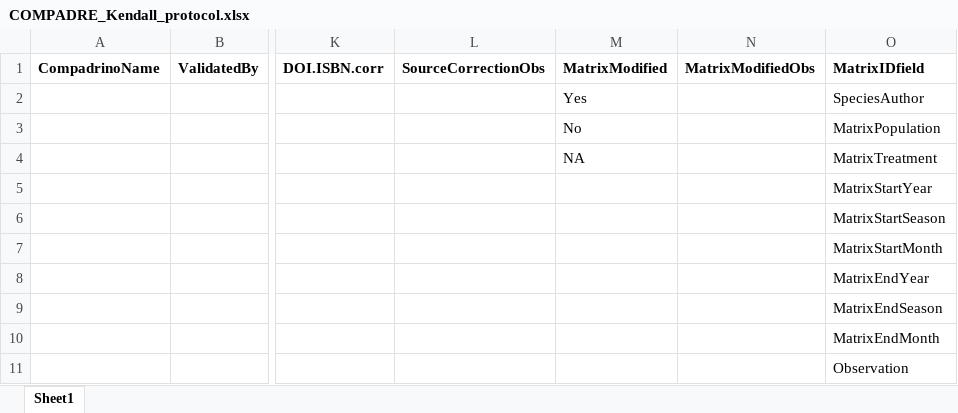
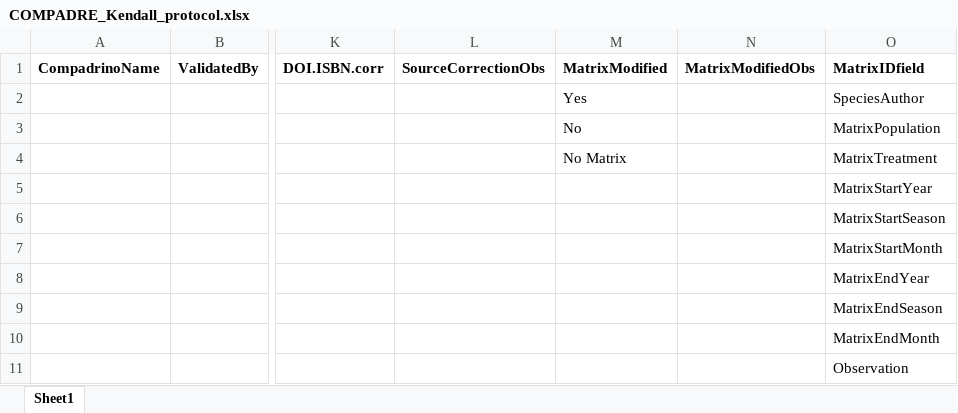
Before and after one commit to BruceKendall/MPM-errors, an Excel workbook: reports/COMPADRE_Kendall_protocol.xlsx, sheet Sheet1, drawn as a sheet; only a part is shown, gaps mark what is left out; values as stored, in another font and other column widths than the file's, no borders; the diff names each change by its address in the sheet, - before the commit and + after, or states it on an @@ line.

Commit message:
Change NA to No Matrix in MatrixModified

```diff
--- a/reports/COMPADRE_Kendall_protocol.xlsx (sheet Sheet1)
+++ b/reports/COMPADRE_Kendall_protocol.xlsx (sheet Sheet1)
-M4: NA
+M4: No Matrix
```
Also changed, not shown: 1 other file.
